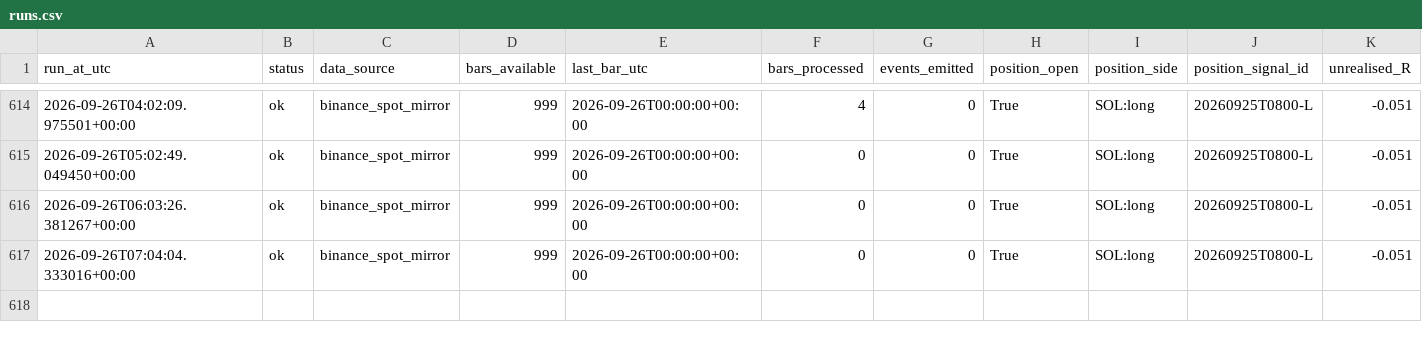
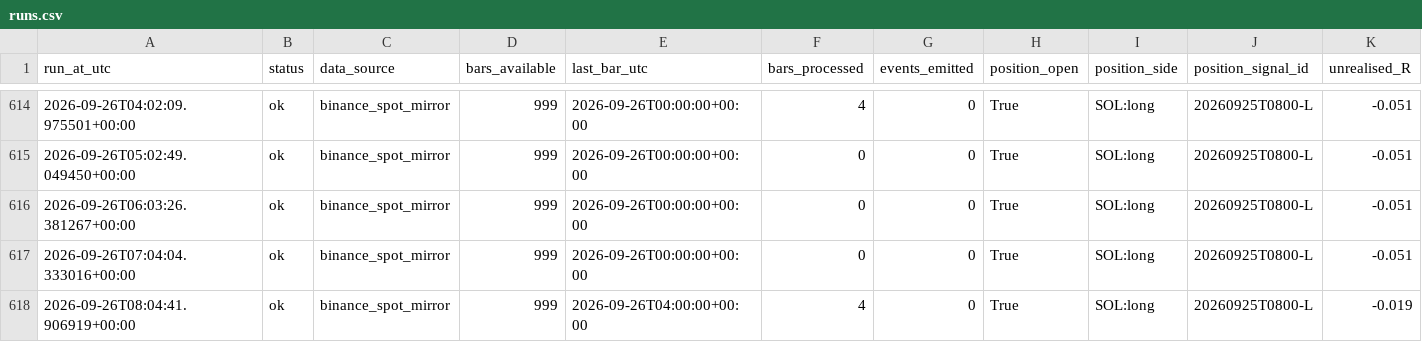
Before and after one commit to daijobudesu69/Crypto-MEX, a CSV file: state/runs.csv, drawn as a sheet; only a part is shown, gaps mark what is left out; rows hold the shown columns only; the diff names each change by its address in the sheet, - before the commit and + after, or states it on an @@ line.

```diff
--- a/state/runs.csv
+++ b/state/runs.csv
+row 618: 2026-09-26T08:04:41.906919+00:00 | ok | binance_spot_mirror | 999 | 2026-09-26T04:00:00+00:00 | 4 | 0 | True | SOL:long | 20260925T0800-L | -0.019
```
Also changed, not shown: 1 other file.
